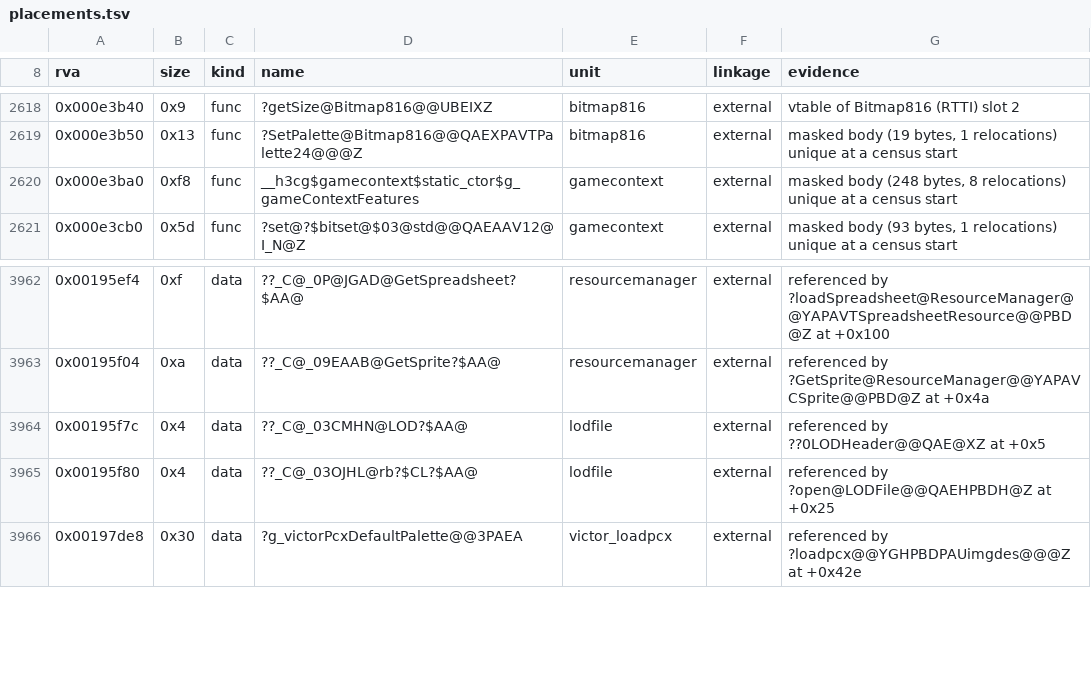
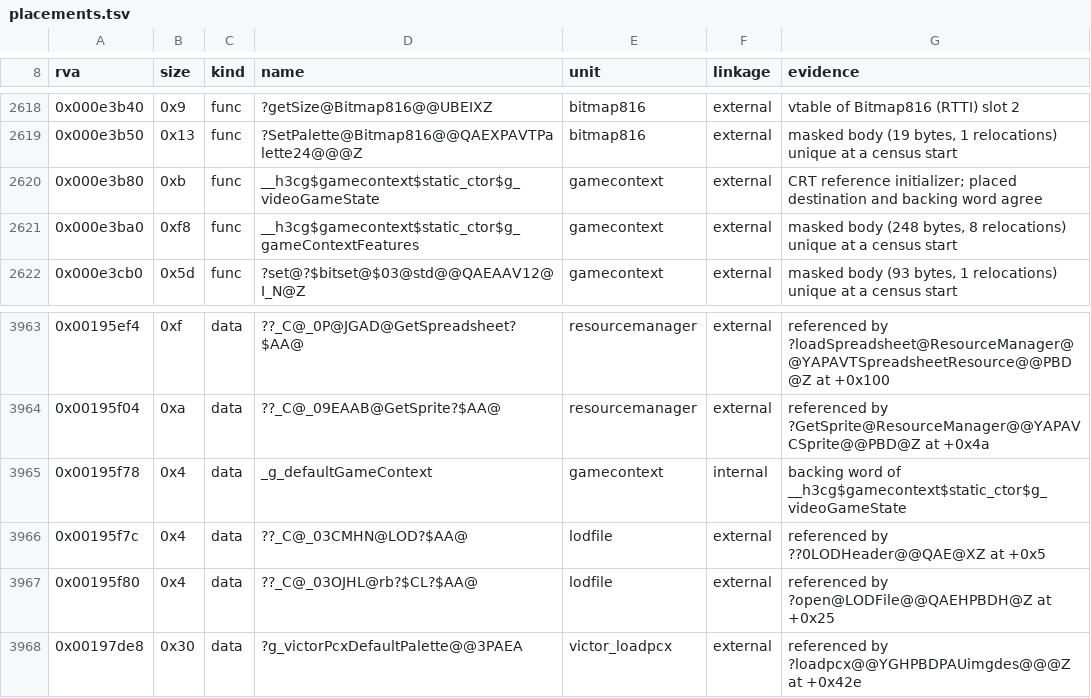
Before and after one commit to philipmendocino/homm3-decomp, a TSV file: config/retail/h3maped/placements.tsv, drawn as a sheet; only a part is shown, gaps mark what is left out; the diff names each change by its address in the sheet, - before the commit and + after, or states it on an @@ line.

Commit message:
Place compiler reference initializers from CRT and data evidence
Recognize a source-owned STATIC_CTOR pointer-store/return body only through a CRT entry, an independently placed destination, exact relocation sites, and a matching initialized backing word. Ambiguous bodies and conflicting identities stay unplaced; the general fixed-byte threshold remains unchanged.

Both game-context reference initializers now compare at 100%. All 28 focused placement tests pass, and the original-generator control adds only the expected campaign function and backing datum. Four campaign data-extent changes also occur with the original generator and identical current objects; two map changes only select another evidence referrer. Both fresh editor reports are banked with one new exact row each and no MAX resets.

(cherry picked from commit 0e68a6cdaa7980173e3f69793357233ae7736eab)

```diff
--- a/config/retail/h3maped/placements.tsv
+++ b/config/retail/h3maped/placements.tsv
+row 2620: 0x000e3b80 | 0xb | func | __h3cg$gamecontext$static_ctor$g_videoGameState | gamecontext | external | CRT reference initializer; placed destination and backing word agree
+row 3965: 0x00195f78 | 0x4 | data | _g_defaultGameContext | gamecontext | internal | backing word of __h3cg$gamecontext$static_ctor$g_videoGameState
```
Also changed, not shown: config/match_baseline.h3ccmped.tsv, config/match_baseline.h3maped.tsv, 6 other files.
